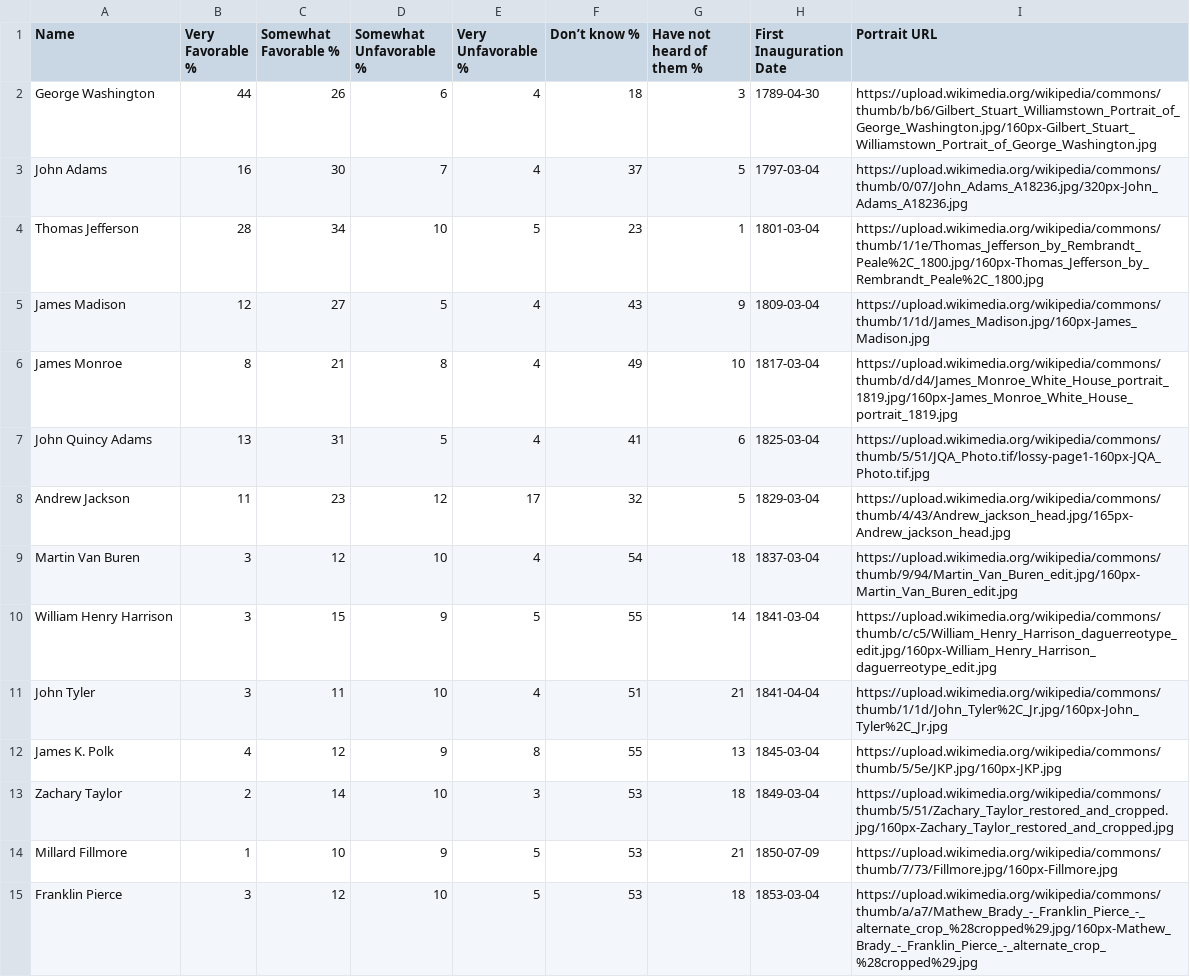
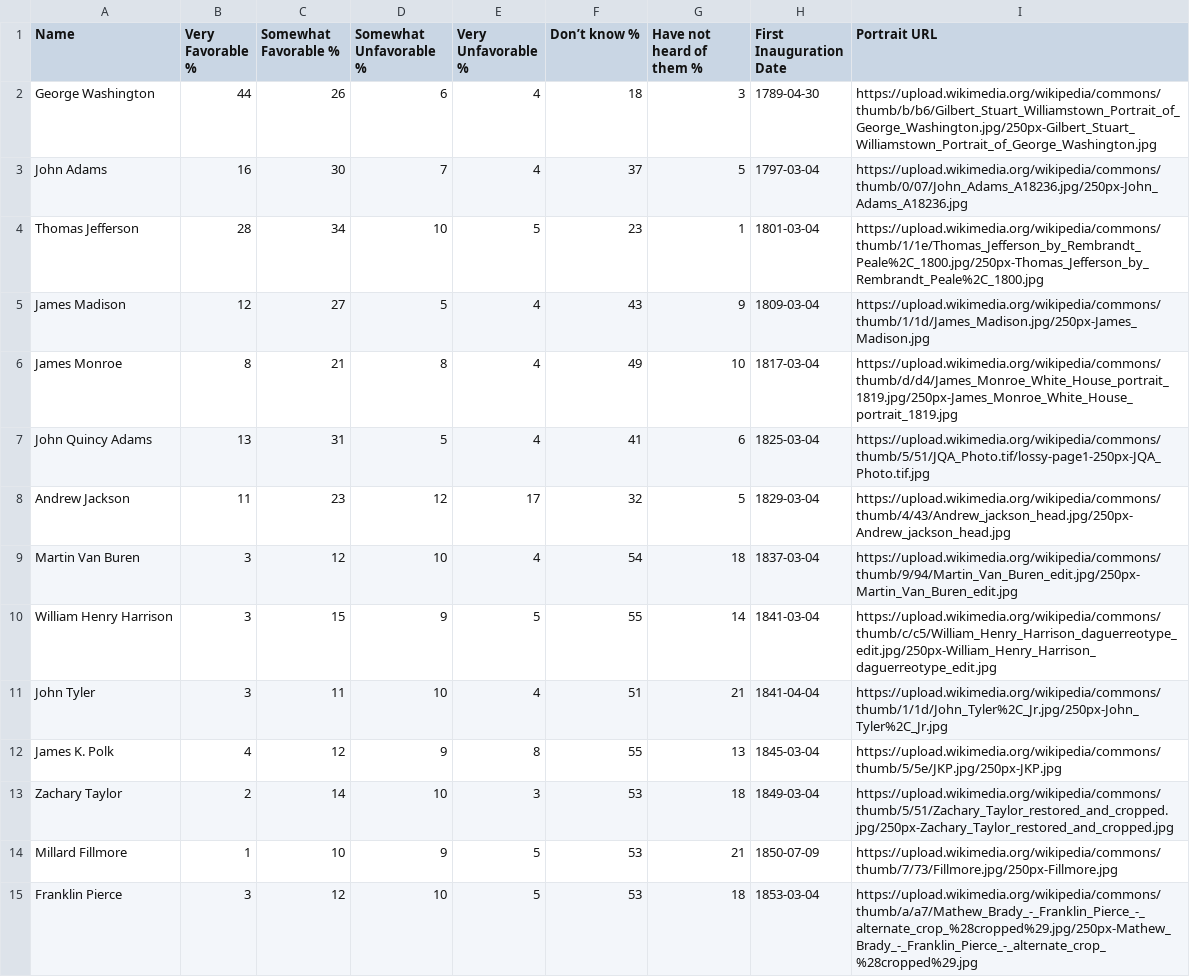
Before and after one commit to uwdata/mosaic, a CSV file: data/us-president-favorability.csv, drawn as a sheet; only a part is shown; the diff covers the shown part only.

Commit message:
fix: use standard wikimedia thumbnail sizes for president portraits (#1230)
The Presidential Opinion example renders every portrait as a broken
image. Wikimedia now rejects thumbnail requests for sizes outside its
[standard list](https://www.mediawiki.org/wiki/Common_thumbnail_sizes)
with HTTP 400, and the data used 160px and 320px thumbnails.

This switches every portrait URL to 250px and regenerates the parquet
file from the CSV. The parquet file was also stale: the Theodore
Roosevelt link fixed in #673 only landed in the CSV. All 45 URLs now
return 200.

```diff
--- a/data/us-president-favorability.csv
+++ b/data/us-president-favorability.csv
@@ -1,15 +1,15 @@
 Name,Very Favorable %,Somewhat Favorable %,Somewhat Unfavorable %,Very Unfavorable %,Don’t know %,Have not heard of them %,First Inauguration Date,Portrait URL
-George Washington,44,26,6,4,18,3,1789-04-30,https://upload.wikimedia.org/wikipedia/commons/thumb/b/b6/Gilbert_Stuart_Williamstown_Portrait_of_George_Washington.jpg/160px-Gilbert_Stuart_Williamstown_Portrait_of_George_Washington.jpg
-John Adams,16,30,7,4,37,5,1797-03-04,https://upload.wikimedia.org/wikipedia/commons/thumb/0/07/John_Adams_A18236.jpg/320px-John_Adams_A18236.jpg
-Thomas Jefferson,28,34,10,5,23,1,1801-03-04,https://upload.wikimedia.org/wikipedia/commons/thumb/1/1e/Thomas_Jefferson_by_Rembrandt_Peale%2C_1800.jpg/160px-Thomas_Jefferson_by_Rembrandt_Peale%2C_1800.jpg
-James Madison,12,27,5,4,43,9,1809-03-04,https://upload.wikimedia.org/wikipedia/commons/thumb/1/1d/James_Madison.jpg/160px-James_Madison.jpg
-James Monroe,8,21,8,4,49,10,1817-03-04,https://upload.wikimedia.org/wikipedia/commons/thumb/d/d4/James_Monroe_White_House_portrait_1819.jpg/160px-James_Monroe_White_House_portrait_1819.jpg
-John Quincy Adams,13,31,5,4,41,6,1825-03-04,https://upload.wikimedia.org/wikipedia/commons/thumb/5/51/JQA_Photo.tif/lossy-page1-160px-JQA_Photo.tif.jpg
-Andrew Jackson,11,23,12,17,32,5,1829-03-04,https://upload.wikimedia.org/wikipedia/commons/thumb/4/43/Andrew_jackson_head.jpg/165px-Andrew_jackson_head.jpg
-Martin Van Buren,3,12,10,4,54,18,1837-03-04,https://upload.wikimedia.org/wikipedia/commons/thumb/9/94/Martin_Van_Buren_edit.jpg/160px-Martin_Van_Buren_edit.jpg
-William Henry Harrison,3,15,9,5,55,14,1841-03-04,https://upload.wikimedia.org/wikipedia/commons/thumb/c/c5/William_Henry_Harrison_daguerreotype_edit.jpg/160px-William_Henry_Harrison_daguerreotype_edit.jpg
-John Tyler,3,11,10,4,51,21,1841-04-04,https://upload.wikimedia.org/wikipedia/commons/thumb/1/1d/John_Tyler%2C_Jr.jpg/160px-John_Tyler%2C_Jr.jpg
-James K. Polk,4,12,9,8,55,13,1845-03-04,https://upload.wikimedia.org/wikipedia/commons/thumb/5/5e/JKP.jpg/160px-JKP.jpg
-Zachary Taylor,2,14,10,3,53,18,1849-03-04,https://upload.wikimedia.org/wikipedia/commons/thumb/5/51/Zachary_Taylor_restored_and_cropped.jpg/160px-Zachary_Taylor_restored_and_cropped.jpg
-Millard Fillmore,1,10,9,5,53,21,1850-07-09,https://upload.wikimedia.org/wikipedia/commons/thumb/7/73/Fillmore.jpg/160px-Fillmore.jpg
-Franklin Pierce,3,12,10,5,53,18,1853-03-04,https://upload.wikimedia.org/wikipedia/commons/thumb/a/a7/Mathew_Brady_-_Franklin_Pierce_-_alternate_crop_%28cropped%29.jpg/160px-Mathew_Brady_-_Franklin_Pierce_-_alternate_crop_%28cropped%29.jpg
+George Washington,44,26,6,4,18,3,1789-04-30,https://upload.wikimedia.org/wikipedia/commons/thumb/b/b6/Gilbert_Stuart_Williamstown_Portrait_of_George_Washington.jpg/250px-Gilbert_Stuart_Williamstown_Portrait_of_George_Washington.jpg
+John Adams,16,30,7,4,37,5,1797-03-04,https://upload.wikimedia.org/wikipedia/commons/thumb/0/07/John_Adams_A18236.jpg/250px-John_Adams_A18236.jpg
+Thomas Jefferson,28,34,10,5,23,1,1801-03-04,https://upload.wikimedia.org/wikipedia/commons/thumb/1/1e/Thomas_Jefferson_by_Rembrandt_Peale%2C_1800.jpg/250px-Thomas_Jefferson_by_Rembrandt_Peale%2C_1800.jpg
+James Madison,12,27,5,4,43,9,1809-03-04,https://upload.wikimedia.org/wikipedia/commons/thumb/1/1d/James_Madison.jpg/250px-James_Madison.jpg
+James Monroe,8,21,8,4,49,10,1817-03-04,https://upload.wikimedia.org/wikipedia/commons/thumb/d/d4/James_Monroe_White_House_portrait_1819.jpg/250px-James_Monroe_White_House_portrait_1819.jpg
+John Quincy Adams,13,31,5,4,41,6,1825-03-04,https://upload.wikimedia.org/wikipedia/commons/thumb/5/51/JQA_Photo.tif/lossy-page1-250px-JQA_Photo.tif.jpg
+Andrew Jackson,11,23,12,17,32,5,1829-03-04,https://upload.wikimedia.org/wikipedia/commons/thumb/4/43/Andrew_jackson_head.jpg/250px-Andrew_jackson_head.jpg
+Martin Van Buren,3,12,10,4,54,18,1837-03-04,https://upload.wikimedia.org/wikipedia/commons/thumb/9/94/Martin_Van_Buren_edit.jpg/250px-Martin_Van_Buren_edit.jpg
+William Henry Harrison,3,15,9,5,55,14,1841-03-04,https://upload.wikimedia.org/wikipedia/commons/thumb/c/c5/William_Henry_Harrison_daguerreotype_edit.jpg/250px-William_Henry_Harrison_daguerreotype_edit.jpg
+John Tyler,3,11,10,4,51,21,1841-04-04,https://upload.wikimedia.org/wikipedia/commons/thumb/1/1d/John_Tyler%2C_Jr.jpg/250px-John_Tyler%2C_Jr.jpg
+James K. Polk,4,12,9,8,55,13,1845-03-04,https://upload.wikimedia.org/wikipedia/commons/thumb/5/5e/JKP.jpg/250px-JKP.jpg
+Zachary Taylor,2,14,10,3,53,18,1849-03-04,https://upload.wikimedia.org/wikipedia/commons/thumb/5/51/Zachary_Taylor_restored_and_cropped.jpg/250px-Zachary_Taylor_restored_and_cropped.jpg
+Millard Fillmore,1,10,9,5,53,21,1850-07-09,https://upload.wikimedia.org/wikipedia/commons/thumb/7/73/Fillmore.jpg/250px-Fillmore.jpg
+Franklin Pierce,3,12,10,5,53,18,1853-03-04,https://upload.wikimedia.org/wikipedia/commons/thumb/a/a7/Mathew_Brady_-_Franklin_Pierce_-_alternate_crop_%28cropped%29.jpg/250px-Mathew_Brady_-_Franklin_Pierce_-_alternate_crop_%28cropped%29.jpg
```
Also changed, not shown: 31 edited cells elsewhere in this file, 1 other file.
